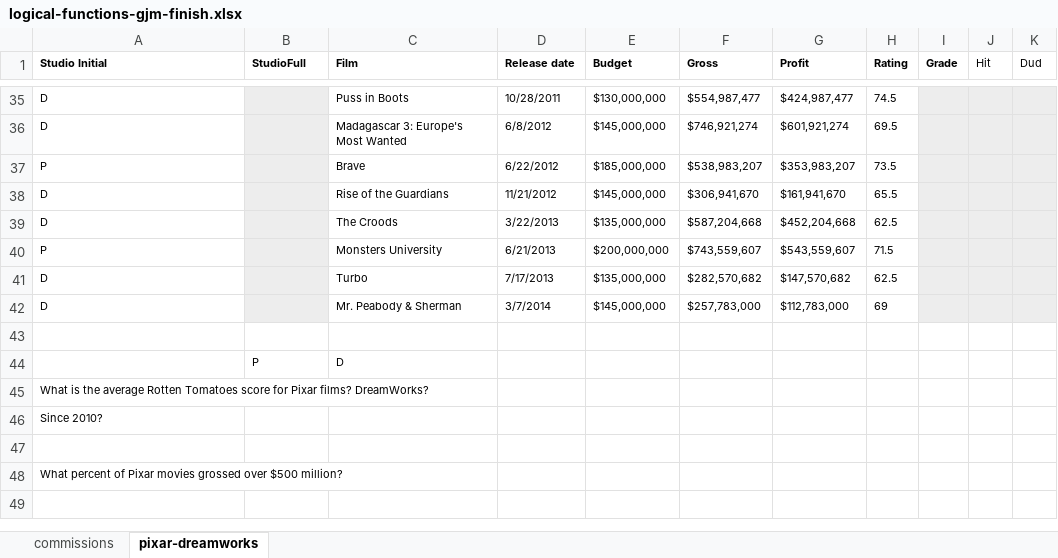
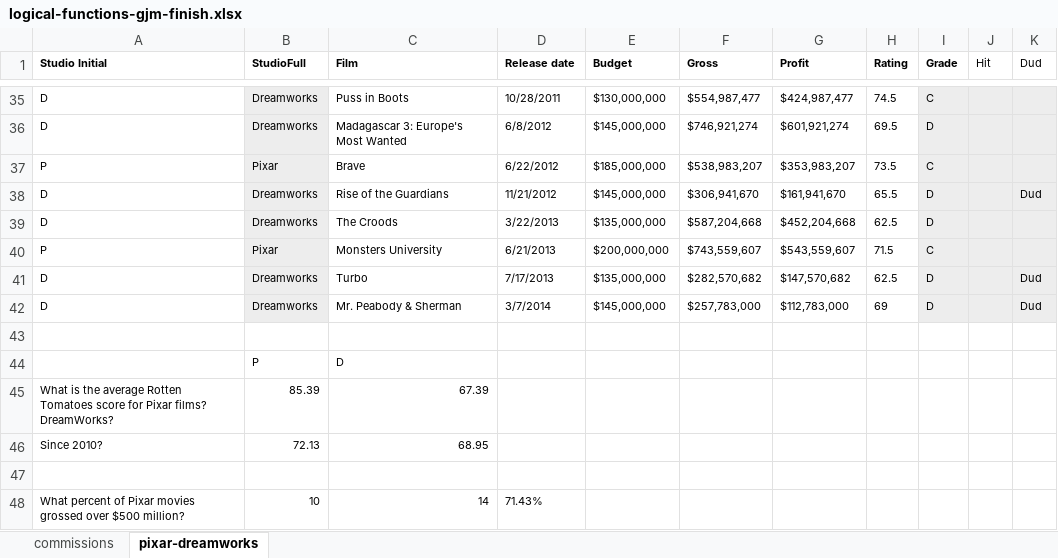
Before and after one commit to stringfestdata/hsbc-if-functions, an Excel workbook: logical-functions-gjm-finish.xlsx, sheet pixar-dreamworks, drawn as a sheet; only a part is shown, gaps mark what is left out; values as stored, in another font and other column widths than the file's, no borders; removed rows and columns are numbered as before the commit, all else as after; the diff covers the shown part only; the diff names each change by its address in the sheet, - before the commit and + after, or states it on an @@ line.

```diff
--- a/logical-functions-gjm-finish.xlsx (sheet pixar-dreamworks)
+++ b/logical-functions-gjm-finish.xlsx (sheet pixar-dreamworks)
-B35:B36 (StudioFull): (empty)
+B35:B36 (StudioFull): Dreamworks
-I35 (Grade): (empty)
+I35 (Grade): C
-I36 (Grade): (empty)
+I36 (Grade): D
-B37 (StudioFull): (empty)
+B37 (StudioFull): Pixar
-I37 (Grade): (empty)
+I37 (Grade): C
-B38:B39 (StudioFull): (empty)
+B38:B39 (StudioFull): Dreamworks
-I38:I39 (Grade): (empty)
+I38:I39 (Grade): D
-K38 (Dud): (empty)
+K38 (Dud): Dud
-B40 (StudioFull): (empty)
+B40 (StudioFull): Pixar
-I40 (Grade): (empty)
+I40 (Grade): C
-B41:B42 (StudioFull): (empty)
+B41:B42 (StudioFull): Dreamworks
-I41:I42 (Grade): (empty)
+I41:I42 (Grade): D
-K41:K42 (Dud): (empty)
+K41:K42 (Dud): Dud
-row 45: What is the average Rotten Tomatoes score for Pixar films? DreamWorks?
-row 46: Since 2010?
+row 45: What is the average Rotten Tomatoes score for Pixar films? DreamWorks? | 85.39 | 67.39
+row 46: Since 2010? | 72.13 | 68.95
-row 48: What percent of Pixar movies grossed over $500 million?
+row 48: What percent of Pixar movies grossed over $500 million? | 10 | 14 | 71.43%
```
Also changed, not shown: 82 edited cells elsewhere in this sheet, formulas that keep their value, Exercises/2. Nested Functions - Exercise.xlsx, Exercises/3. SUMIF and related Functions - Exercise.xlsx, 2 other files.
